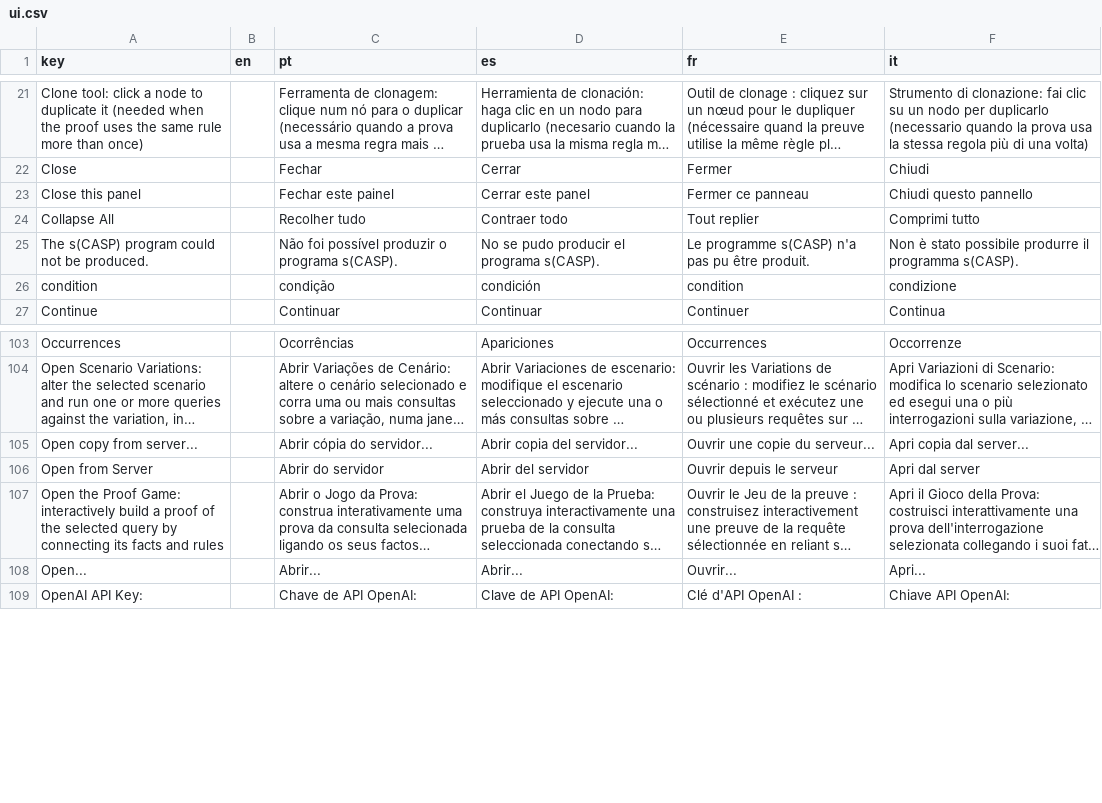
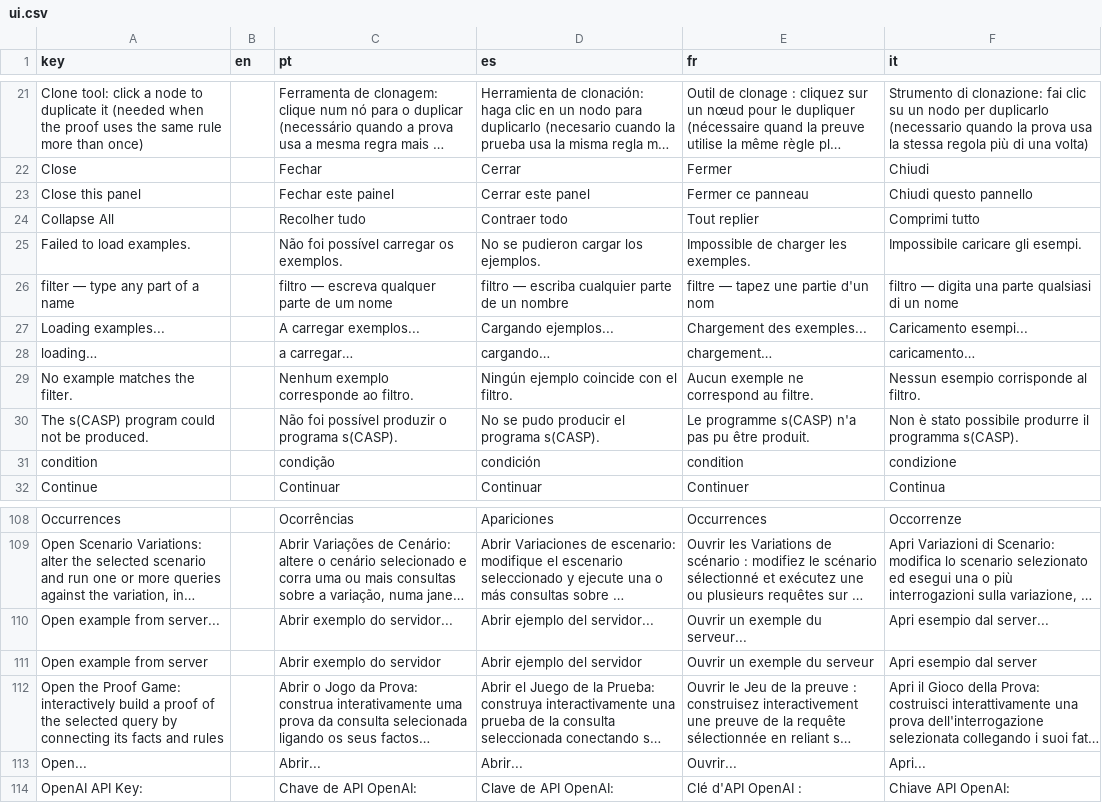
Before and after one commit to LogicalContractsOrg/LogicalEnglish2, a CSV file: i18n/ui.csv, drawn as a sheet; only a part is shown, gaps mark what is left out; long unchanged cells end in …; removed rows and columns are numbered as before the commit, all else as after; the diff names each change by its address in the sheet, - before the commit and + after, or states it on an @@ line.

```diff
--- a/i18n/ui.csv
+++ b/i18n/ui.csv
+row 25: Failed to load examples. |  | Não foi possível carregar os exemplos. | No se pudieron cargar los ejemplos. | Impossible de charger les exemples. | Impossibile caricare gli esempi.
+row 26: filter — type any part of a name |  | filtro — escreva qualquer parte de um nome | filtro — escriba cualquier parte de un nombre | filtre — tapez une partie d'un nom | filtro — digita una parte qualsiasi di un nome
+row 27: Loading examples... |  | A carregar exemplos... | Cargando ejemplos... | Chargement des exemples... | Caricamento esempi...
+row 28: loading… |  | a carregar… | cargando… | chargement… | caricamento…
+row 29: No example matches the filter. |  | Nenhum exemplo corresponde ao filtro. | Ningún ejemplo coincide con el filtro. | Aucun exemple ne correspond au filtre. | Nessun esempio corrisponde al filtro.
-A110 (key): Open copy from server...
+A110 (key): Open example from server...
-C110 (pt): Abrir cópia do servidor...
+C110 (pt): Abrir exemplo do servidor...
-D110 (es): Abrir copia del servidor...
+D110 (es): Abrir ejemplo del servidor...
-E110 (fr): Ouvrir une copie du serveur...
+E110 (fr): Ouvrir un exemple du serveur...
-F110 (it): Apri copia dal server...
+F110 (it): Apri esempio dal server...
-row 106: Open from Server |  | Abrir do servidor | Abrir del servidor | Ouvrir depuis le serveur | Apri dal server
+row 111: Open example from server |  | Abrir exemplo do servidor | Abrir ejemplo del servidor | Ouvrir un exemple du serveur | Apri esempio dal server
```
Also changed, not shown: 22 other files.
